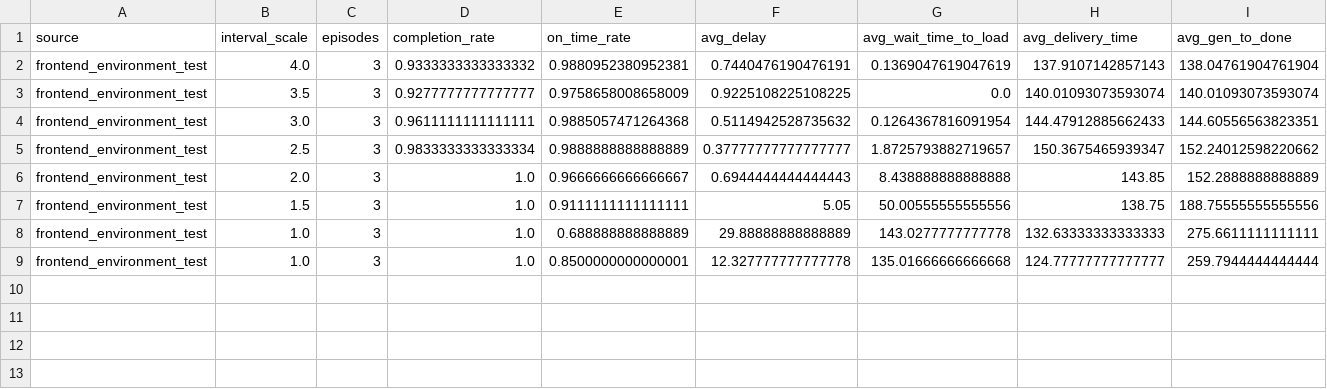
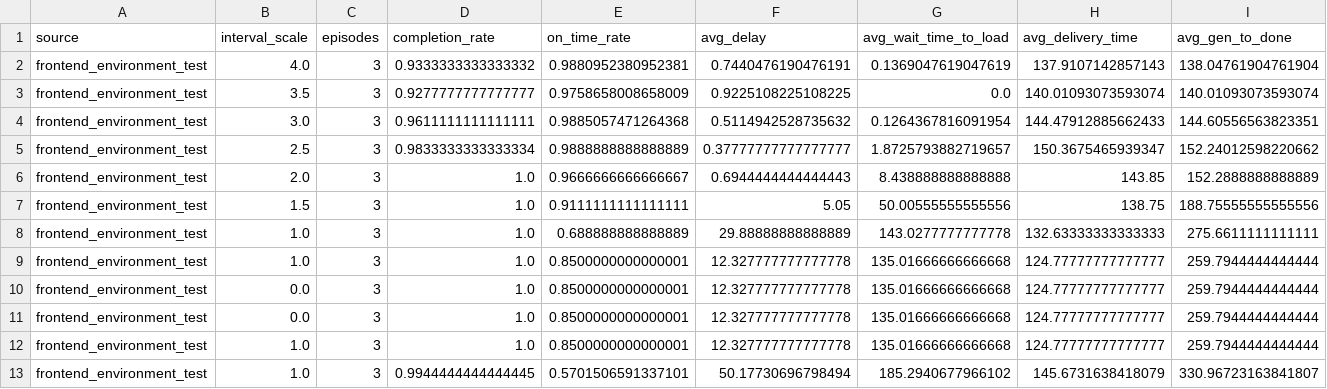
Before and after one commit to JieniTurtle/drone-scheduling, a CSV file: results/compare/frontend_environment_metrics.csv, drawn as a sheet; only a part is shown; rows hold the shown columns only; the diff names each change by its address in the sheet, - before the commit and + after, or states it on an @@ line.

Commit message:
fix load max

```diff
--- a/results/compare/frontend_environment_metrics.csv
+++ b/results/compare/frontend_environment_metrics.csv
+row 10: frontend_environment_test | 0.0 | 3 | 1.0 | 0.8500000000000001 | 12.327777777777778 | 135.01666666666668 | 124.77777777777777 | 259.7944444444444
+row 11: frontend_environment_test | 0.0 | 3 | 1.0 | 0.8500000000000001 | 12.327777777777778 | 135.01666666666668 | 124.77777777777777 | 259.7944444444444
+row 12: frontend_environment_test | 1.0 | 3 | 1.0 | 0.8500000000000001 | 12.327777777777778 | 135.01666666666668 | 124.77777777777777 | 259.7944444444444
+row 13: frontend_environment_test | 1.0 | 3 | 0.9944444444444445 | 0.5701506591337101 | 50.17730696798494 | 185.2940677966102 | 145.6731638418079 | 330.96723163841807
```
Also changed, not shown: 3 other files.
